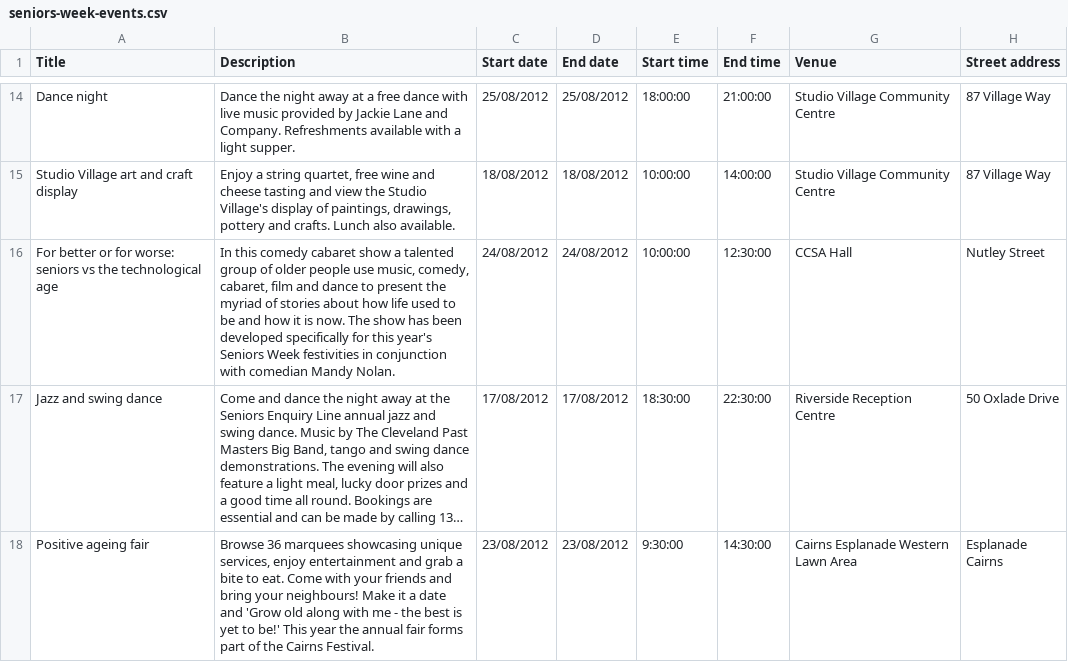
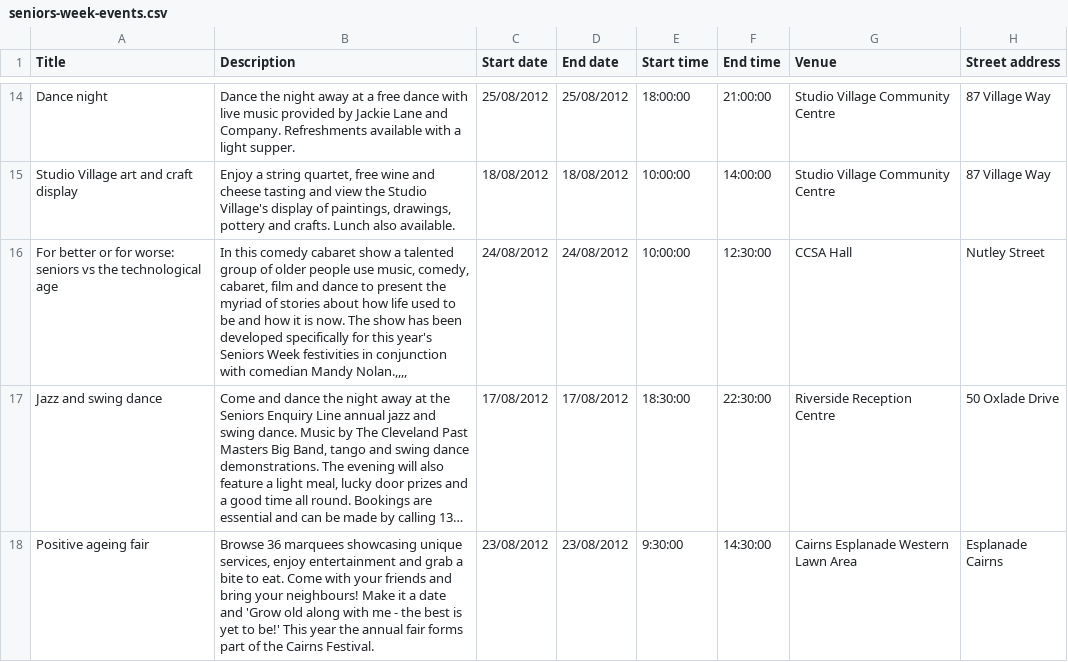
Before and after one commit to qld-gov-au/pattern-library, a CSV file: source/content-types/dynamic-content/attachments/seniors-week-events.csv, drawn as a sheet; only a part is shown, gaps mark what is left out; long unchanged cells end in …; the diff names each change by its address in the sheet, - before the commit and + after, or states it on an @@ line.

Commit message:
add missing blank commas to row 17

```diff
--- a/source/content-types/dynamic-content/attachments/seniors-week-events.csv
+++ b/source/content-types/dynamic-content/attachments/seniors-week-events.csv
-B16 (Description): …comedian Mandy Nolan.
+B16 (Description): …comedian Mandy Nolan.,,,,
```
